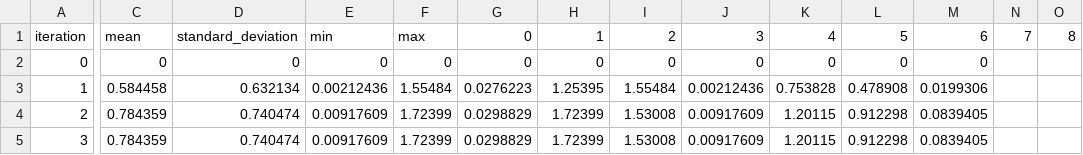
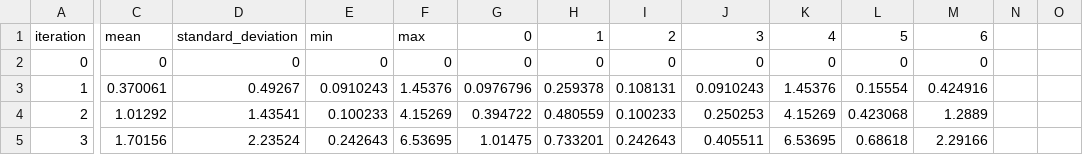
Before and after one commit to mwtoews/pestpp, a CSV file: benchmarks/ies_10par_xsec/baseline_opt/master_test_3a__pest.phi.regul.csv, drawn as a sheet; only a part is shown, gaps mark what is left out; the diff covers the shown part only; the diff names each change by its address in the sheet, - before the commit and + after, or states it on an @@ line.

Commit message:
update builds, running tests

```diff
--- a/benchmarks/ies_10par_xsec/baseline_opt/master_test_3a__pest.phi.regul.csv
+++ b/benchmarks/ies_10par_xsec/baseline_opt/master_test_3a__pest.phi.regul.csv
-N1: 7
+N1: (empty)
-O1: 8
+O1: (empty)
-C3: 0.584458
+C3: 0.370061
-D3: 0.632134
+D3: 0.49267
-E3: 0.00212436
+E3: 0.0910243
-F3: 1.55484
+F3: 1.45376
-G3: 0.0276223
+G3: 0.0976796
-H3: 1.25395
+H3: 0.259378
-I3: 1.55484
+I3: 0.108131
-J3: 0.00212436
+J3: 0.0910243
-K3: 0.753828
+K3: 1.45376
-L3: 0.478908
+L3: 0.15554
-M3: 0.0199306
+M3: 0.424916
-C4: 0.784359
+C4: 1.01292
-D4: 0.740474
+D4: 1.43541
-E4: 0.00917609
+E4: 0.100233
-F4: 1.72399
+F4: 4.15269
-G4: 0.0298829
+G4: 0.394722
-H4: 1.72399
+H4: 0.480559
-I4: 1.53008
+I4: 0.100233
-J4: 0.00917609
+J4: 0.250253
-K4: 1.20115
+K4: 4.15269
-L4: 0.912298
+L4: 0.423068
-M4: 0.0839405
+M4: 1.2889
-C5: 0.784359
+C5: 1.70156
-D5: 0.740474
+D5: 2.23524
-E5: 0.00917609
+E5: 0.242643
-F5: 1.72399
+F5: 6.53695
-G5: 0.0298829
+G5: 1.01475
-H5: 1.72399
+H5: 0.733201
-I5: 1.53008
+I5: 0.242643
-J5: 0.00917609
+J5: 0.405511
-K5: 1.20115
+K5: 6.53695
-L5: 0.912298
+L5: 0.68618
-M5: 0.0839405
+M5: 2.29166
```
Also changed, not shown: 2 edited cells elsewhere in this file, benchmarks/ies_10par_xsec/baseline_opt/master_test_3a__pest.phi.actual.csv, benchmarks/ies_10par_xsec/baseline_opt/master_test_3b1__pest.phi.actual.csv, 14 other files.
